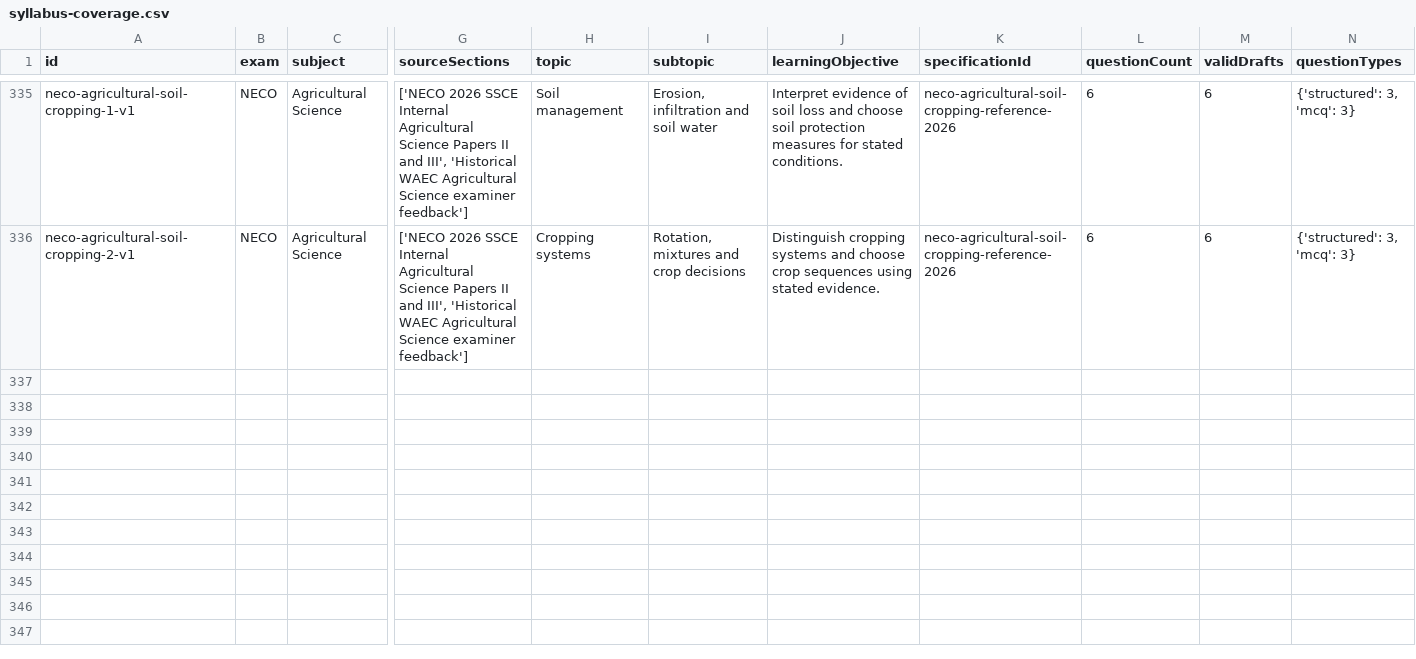
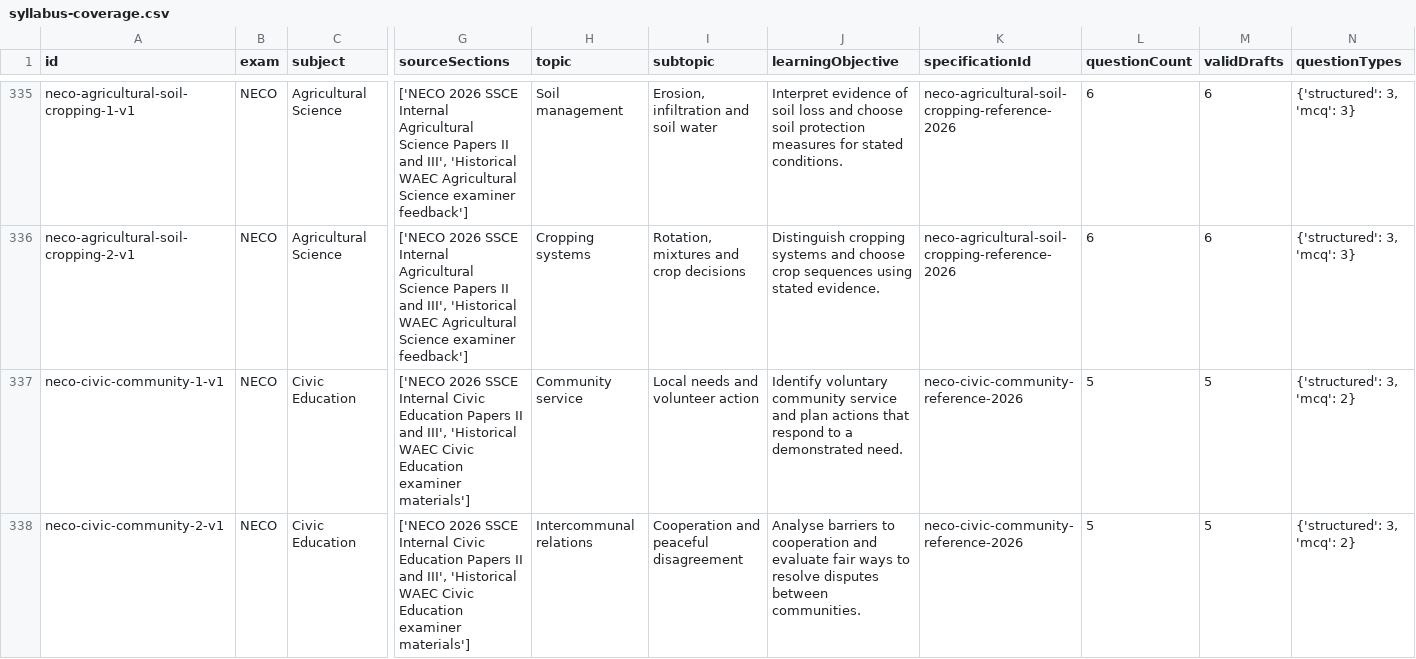
Before and after one commit to Ndobal/ndovera, a CSV file: question-data/audits/syllabus-coverage.csv, drawn as a sheet; only a part is shown, gaps mark what is left out; rows hold the shown columns only; the diff names each change by its address in the sheet, - before the commit and + after, or states it on an @@ line.

Commit message:
Open NECO Civic Education with community service drafts

```diff
--- a/question-data/audits/syllabus-coverage.csv
+++ b/question-data/audits/syllabus-coverage.csv
+row 337: neco-civic-community-1-v1 | NECO | Civic Education | ['NECO 2026 SSCE Internal Civic Education Papers II and III', 'Historical WAEC Civic Education examiner materials'] | Community service | Local needs and volunteer action | Identify voluntary community service and plan actions that respond to a demonstrated need. | neco-civic-community-reference-2026 | 5 | 5 | {'structured': 3, 'mcq': 2}
+row 338: neco-civic-community-2-v1 | NECO | Civic Education | ['NECO 2026 SSCE Internal Civic Education Papers II and III', 'Historical WAEC Civic Education examiner materials'] | Intercommunal relations | Cooperation and peaceful disagreement | Analyse barriers to cooperation and evaluate fair ways to resolve disputes between communities. | neco-civic-community-reference-2026 | 5 | 5 | {'structured': 3, 'mcq': 2}
```
Also changed, not shown: question-data/audits/completion-dashboard.csv, 7 other files.
